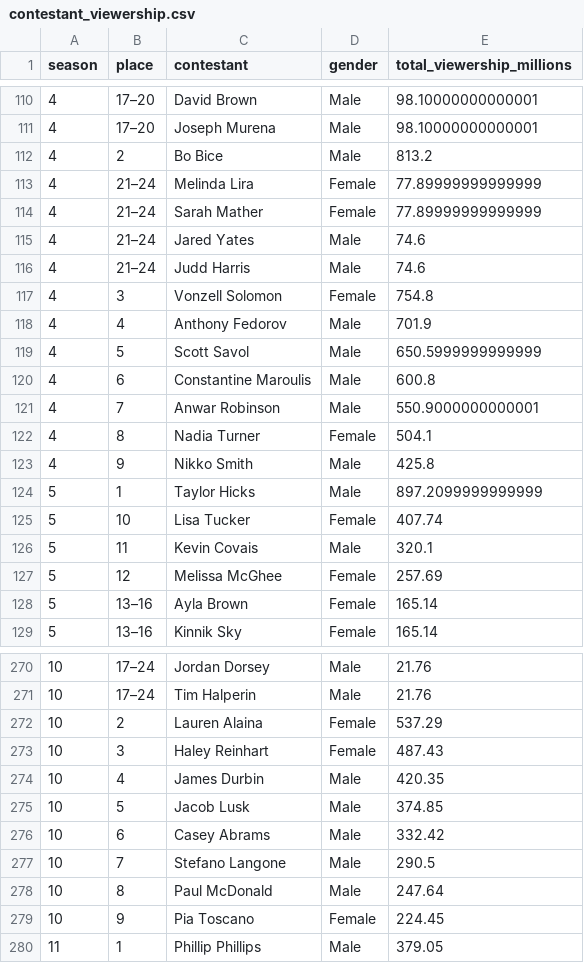
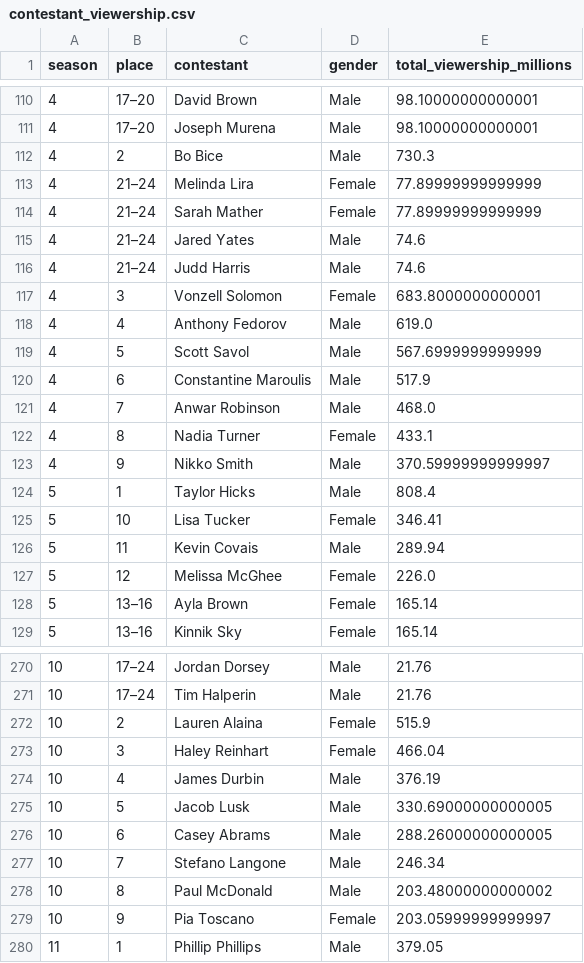
Before and after one commit to Chang-Scott/AmericanIdolContestants, a CSV file: contestant_viewership.csv, drawn as a sheet; only a part is shown, gaps mark what is left out; the diff covers the shown part only.

```diff
--- a/contestant_viewership.csv
+++ b/contestant_viewership.csv
@@ -111,3 +111,3 @@ season,place,contestant,gender,total_viewership_millions
 4,17–20,Joseph Murena,Male,98.10000000000001
-4,2,Bo Bice,Male,813.2
+4,2,Bo Bice,Male,730.3
 4,21–24,Melinda Lira,Female,77.89999999999999
@@ -116,13 +116,13 @@ season,place,contestant,gender,total_viewership_millions
 4,21–24,Judd Harris,Male,74.6
-4,3,Vonzell Solomon,Female,754.8
-4,4,Anthony Fedorov,Male,701.9
-4,5,Scott Savol,Male,650.5999999999999
-4,6,Constantine Maroulis,Male,600.8
-4,7,Anwar Robinson,Male,550.9000000000001
-4,8,Nadia Turner,Female,504.1
-4,9,Nikko Smith,Male,425.8
-5,1,Taylor Hicks,Male,897.2099999999999
-5,10,Lisa Tucker,Female,407.74
-5,11,Kevin Covais,Male,320.1
-5,12,Melissa McGhee,Female,257.69
+4,3,Vonzell Solomon,Female,683.8000000000001
+4,4,Anthony Fedorov,Male,619.0
+4,5,Scott Savol,Male,567.6999999999999
+4,6,Constantine Maroulis,Male,517.9
+4,7,Anwar Robinson,Male,468.0
+4,8,Nadia Turner,Female,433.1
+4,9,Nikko Smith,Male,370.59999999999997
+5,1,Taylor Hicks,Male,808.4
+5,10,Lisa Tucker,Female,346.41
+5,11,Kevin Covais,Male,289.94
+5,12,Melissa McGhee,Female,226.0
 5,13–16,Ayla Brown,Female,165.14
@@ -271,10 +271,10 @@ season,place,contestant,gender,total_viewership_millions
 10,17–24,Tim Halperin,Male,21.76
-10,2,Lauren Alaina,Female,537.29
-10,3,Haley Reinhart,Female,487.43
-10,4,James Durbin,Male,420.35
-10,5,Jacob Lusk,Male,374.85
-10,6,Casey Abrams,Male,332.42
-10,7,Stefano Langone,Male,290.5
-10,8,Paul McDonald,Male,247.64
-10,9,Pia Toscano,Female,224.45
+10,2,Lauren Alaina,Female,515.9
+10,3,Haley Reinhart,Female,466.04
+10,4,James Durbin,Male,376.19
+10,5,Jacob Lusk,Male,330.69000000000005
+10,6,Casey Abrams,Male,288.26000000000005
+10,7,Stefano Langone,Male,246.34
+10,8,Paul McDonald,Male,203.48000000000002
+10,9,Pia Toscano,Female,203.05999999999997
 11,1,Phillip Phillips,Male,379.05
```
Also changed, not shown: 1 removed row and 75 edited cells elsewhere in this file.
